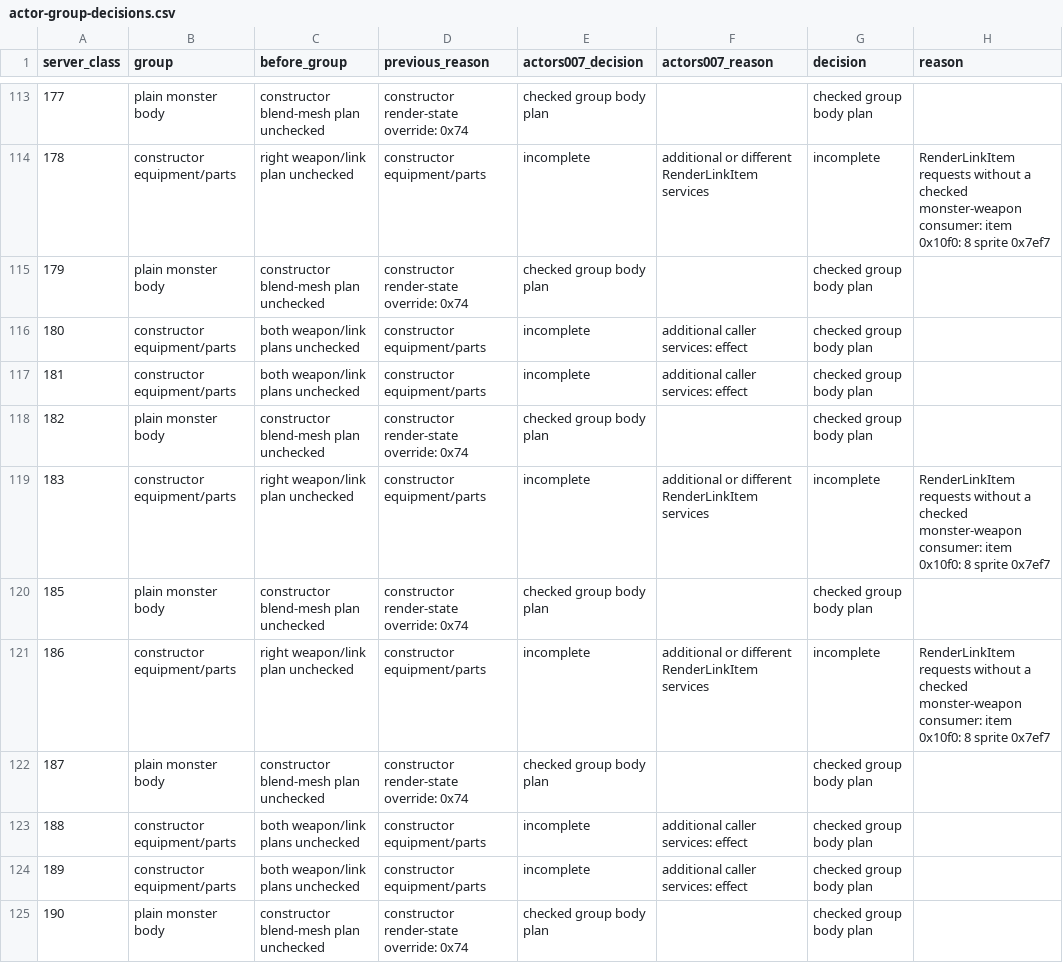
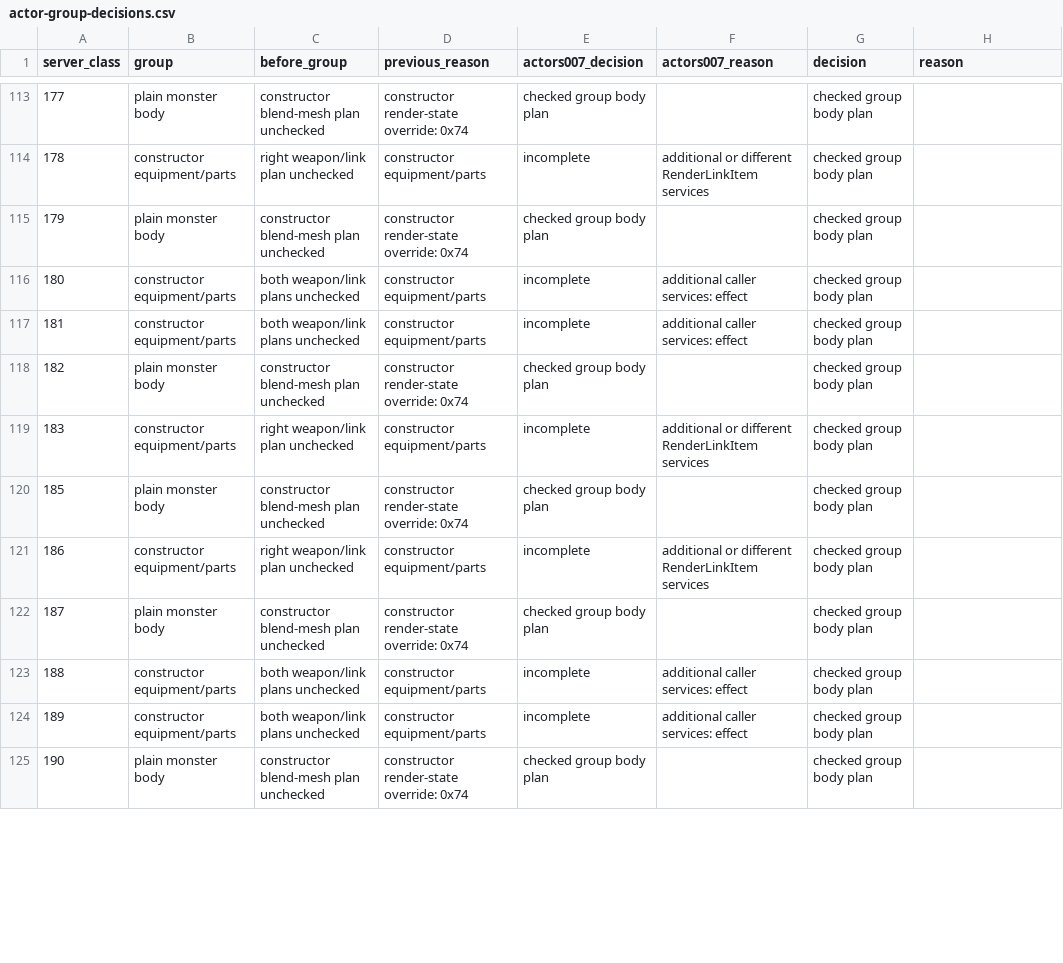
Before and after one commit to fryezero/mu-the-matrix-native, a CSV file: docs/research/actor-group-decisions.csv, drawn as a sheet; only a part is shown, gaps mark what is left out; the diff covers the shown part only.

```diff
--- a/docs/research/actor-group-decisions.csv
+++ b/docs/research/actor-group-decisions.csv
@@ -113,3 +113,3 @@ server_class,group,before_group,previous_reason,actors007_decision,actors007_rea
 177,plain monster body,constructor blend-mesh plan unchecked,constructor render-state override: 0x74,checked group body plan,,checked group body plan,
-178,constructor equipment/parts,right weapon/link plan unchecked,constructor equipment/parts,incomplete,additional or different RenderLinkItem services,incomplete,RenderLinkItem requests without a checked monster-weapon consumer: item 0x10f0: 8 sprite 0x7ef7
+178,constructor equipment/parts,right weapon/link plan unchecked,constructor equipment/parts,incomplete,additional or different RenderLinkItem services,checked group body plan,
 179,plain monster body,constructor blend-mesh plan unchecked,constructor render-state override: 0x74,checked group body plan,,checked group body plan,
@@ -118,5 +118,5 @@ server_class,group,before_group,previous_reason,actors007_decision,actors007_rea
 182,plain monster body,constructor blend-mesh plan unchecked,constructor render-state override: 0x74,checked group body plan,,checked group body plan,
-183,constructor equipment/parts,right weapon/link plan unchecked,constructor equipment/parts,incomplete,additional or different RenderLinkItem services,incomplete,RenderLinkItem requests without a checked monster-weapon consumer: item 0x10f0: 8 sprite 0x7ef7
+183,constructor equipment/parts,right weapon/link plan unchecked,constructor equipment/parts,incomplete,additional or different RenderLinkItem services,checked group body plan,
 185,plain monster body,constructor blend-mesh plan unchecked,constructor render-state override: 0x74,checked group body plan,,checked group body plan,
-186,constructor equipment/parts,right weapon/link plan unchecked,constructor equipment/parts,incomplete,additional or different RenderLinkItem services,incomplete,RenderLinkItem requests without a checked monster-weapon consumer: item 0x10f0: 8 sprite 0x7ef7
+186,constructor equipment/parts,right weapon/link plan unchecked,constructor equipment/parts,incomplete,additional or different RenderLinkItem services,checked group body plan,
 187,plain monster body,constructor blend-mesh plan unchecked,constructor render-state override: 0x74,checked group body plan,,checked group body plan,
```
Also changed, not shown: 54 edited cells elsewhere in this file, docs/research/actor-construction-census.csv, docs/research/actor-missing-plan-groups.csv, 10 other files.
